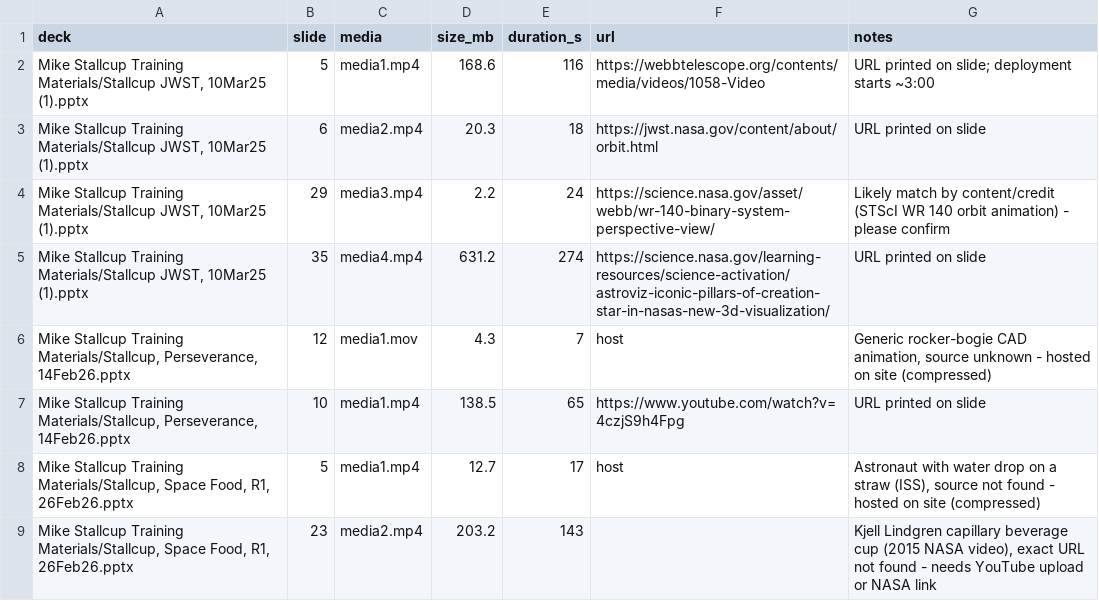
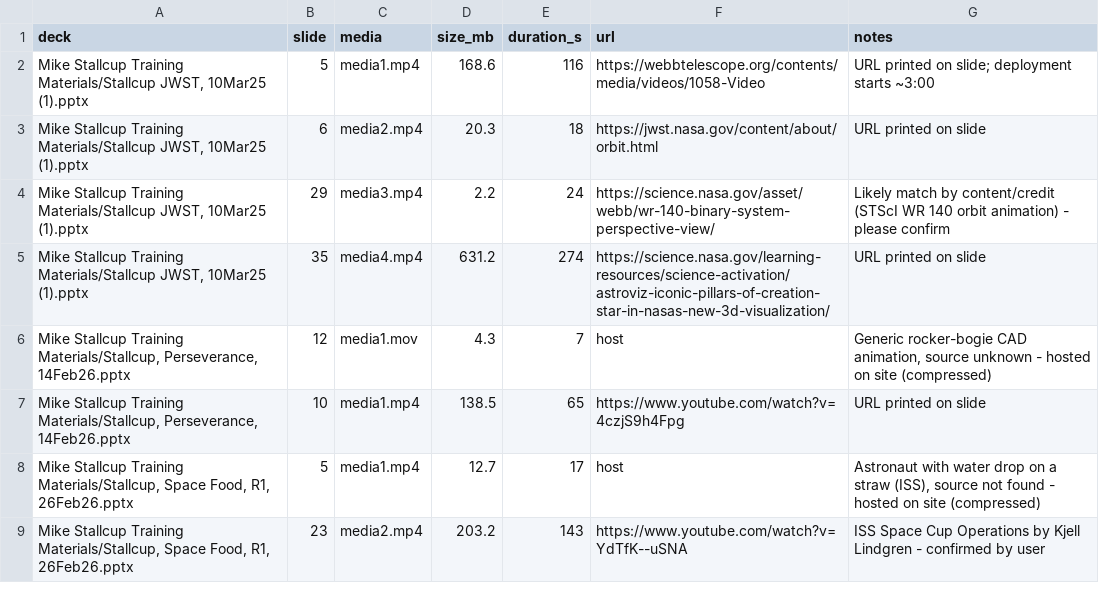
Before and after one commit to kd7uiy/USSRC_Docents, a CSV file: videos.csv, drawn as a sheet.

```diff
--- a/videos.csv
+++ b/videos.csv
@@ -8,2 +8,2 @@ deck,slide,media,size_mb,duration_s,url,notes
 "Mike Stallcup Training Materials/Stallcup, Space Food, R1, 26Feb26.pptx",5,media1.mp4,12.7,17,host,"Astronaut with water drop on a straw (ISS), source not found - hosted on site (compressed)"
-"Mike Stallcup Training Materials/Stallcup, Space Food, R1, 26Feb26.pptx",23,media2.mp4,203.2,143,,"Kjell Lindgren capillary beverage cup (2015 NASA video), exact URL not found - needs YouTube upload or NASA link"
+"Mike Stallcup Training Materials/Stallcup, Space Food, R1, 26Feb26.pptx",23,media2.mp4,203.2,143,https://www.youtube.com/watch?v=YdTfK--uSNA,ISS Space Cup Operations by Kjell Lindgren - confirmed by user
```
Also changed, not shown: 2 other files.
